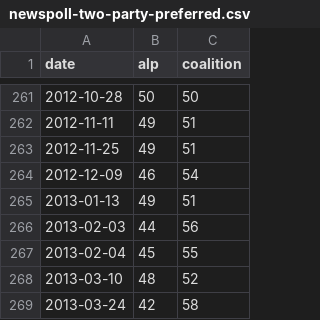
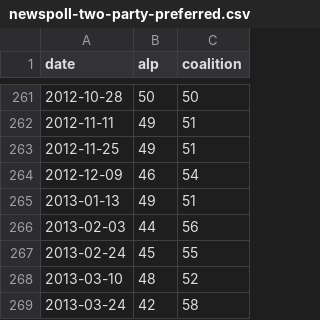
Before and after one commit to joshborgnolo/auspol-tracker, a CSV file: data/newspoll-two-party-preferred.csv, drawn as a sheet; only a part is shown, gaps mark what is left out.

```diff
--- a/data/newspoll-two-party-preferred.csv
+++ b/data/newspoll-two-party-preferred.csv
@@ -266,3 +266,3 @@ date,alp,coalition
 2013-02-03,44,56
-2013-02-04,45,55
+2013-02-24,45,55
 2013-03-10,48,52
```
Also changed, not shown: data/newspoll-better-pm.csv, data/newspoll-primary-vote.csv, 4 other files.
